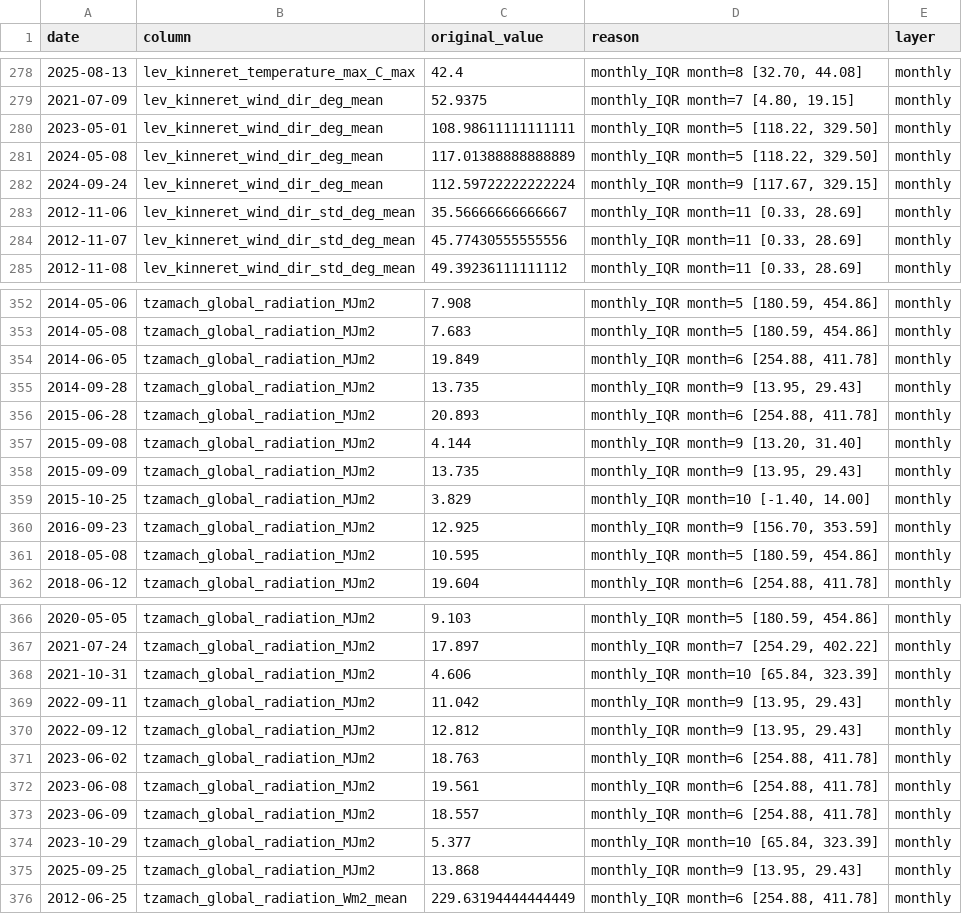
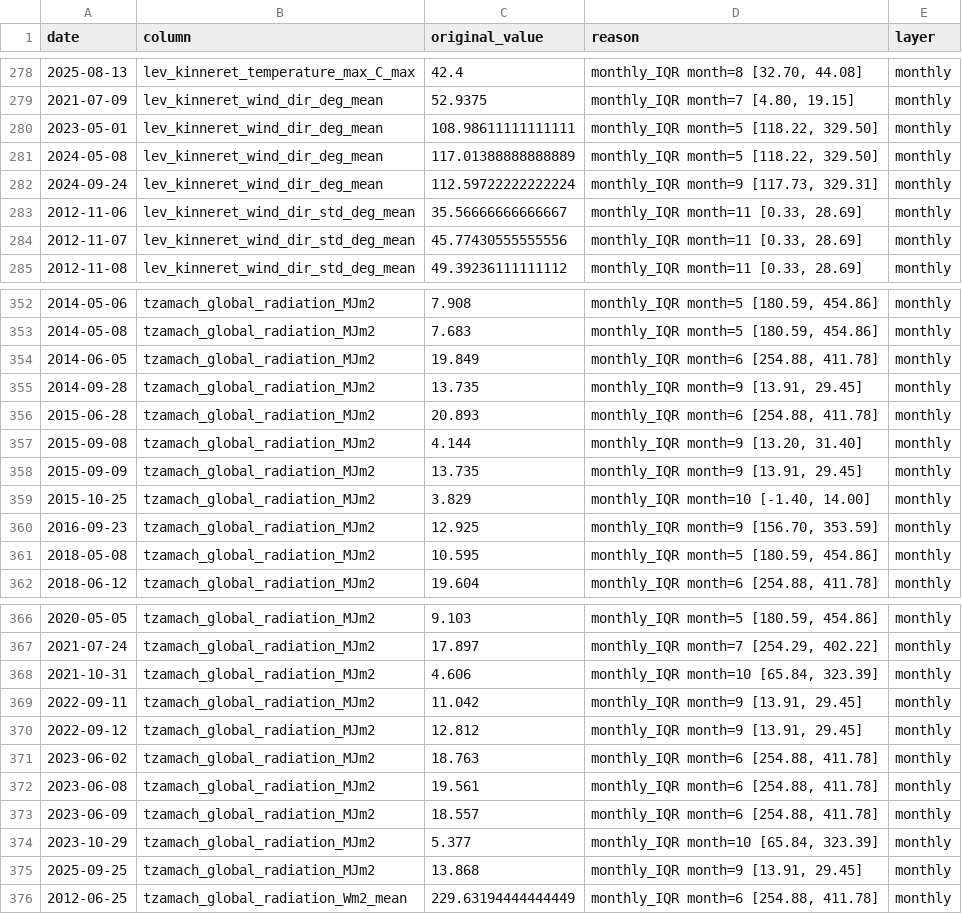
Before and after one commit to yonatanmost-commits/Kinnerret-Level-Forecast, a CSV file: Silver Data/Meteorological/met_data_daily_qc_log.csv, drawn as a sheet; only a part is shown, gaps mark what is left out.

```diff
--- a/Silver Data/Meteorological/met_data_daily_qc_log.csv
+++ b/Silver Data/Meteorological/met_data_daily_qc_log.csv
@@ -281,3 +281,3 @@
 2024-05-08,lev_kinneret_wind_dir_deg_mean,117.01388888888889,"monthly_IQR month=5 [118.22, 329.50]",monthly
-2024-09-24,lev_kinneret_wind_dir_deg_mean,112.59722222222224,"monthly_IQR month=9 [117.67, 329.15]",monthly
+2024-09-24,lev_kinneret_wind_dir_deg_mean,112.59722222222224,"monthly_IQR month=9 [117.73, 329.31]",monthly
 2012-11-06,lev_kinneret_wind_dir_std_deg_mean,35.56666666666667,"monthly_IQR month=11 [0.33, 28.69]",monthly
@@ -354,6 +354,6 @@
 2014-06-05,tzamach_global_radiation_MJm2,19.849,"monthly_IQR month=6 [254.88, 411.78]",monthly
-2014-09-28,tzamach_global_radiation_MJm2,13.735,"monthly_IQR month=9 [13.95, 29.43]",monthly
+2014-09-28,tzamach_global_radiation_MJm2,13.735,"monthly_IQR month=9 [13.91, 29.45]",monthly
 2015-06-28,tzamach_global_radiation_MJm2,20.893,"monthly_IQR month=6 [254.88, 411.78]",monthly
 2015-09-08,tzamach_global_radiation_MJm2,4.144,"monthly_IQR month=9 [13.20, 31.40]",monthly
-2015-09-09,tzamach_global_radiation_MJm2,13.735,"monthly_IQR month=9 [13.95, 29.43]",monthly
+2015-09-09,tzamach_global_radiation_MJm2,13.735,"monthly_IQR month=9 [13.91, 29.45]",monthly
 2015-10-25,tzamach_global_radiation_MJm2,3.829,"monthly_IQR month=10 [-1.40, 14.00]",monthly
@@ -368,4 +368,4 @@
 2021-10-31,tzamach_global_radiation_MJm2,4.606,"monthly_IQR month=10 [65.84, 323.39]",monthly
-2022-09-11,tzamach_global_radiation_MJm2,11.042,"monthly_IQR month=9 [13.95, 29.43]",monthly
-2022-09-12,tzamach_global_radiation_MJm2,12.812,"monthly_IQR month=9 [13.95, 29.43]",monthly
+2022-09-11,tzamach_global_radiation_MJm2,11.042,"monthly_IQR month=9 [13.91, 29.45]",monthly
+2022-09-12,tzamach_global_radiation_MJm2,12.812,"monthly_IQR month=9 [13.91, 29.45]",monthly
 2023-06-02,tzamach_global_radiation_MJm2,18.763,"monthly_IQR month=6 [254.88, 411.78]",monthly
@@ -374,3 +374,3 @@
 2023-10-29,tzamach_global_radiation_MJm2,5.377,"monthly_IQR month=10 [65.84, 323.39]",monthly
-2025-09-25,tzamach_global_radiation_MJm2,13.868,"monthly_IQR month=9 [13.95, 29.43]",monthly
+2025-09-25,tzamach_global_radiation_MJm2,13.868,"monthly_IQR month=9 [13.91, 29.45]",monthly
 2012-06-25,tzamach_global_radiation_Wm2_mean,229.63194444444449,"monthly_IQR month=6 [254.88, 411.78]",monthly
```
Also changed, not shown: 4 other files.
